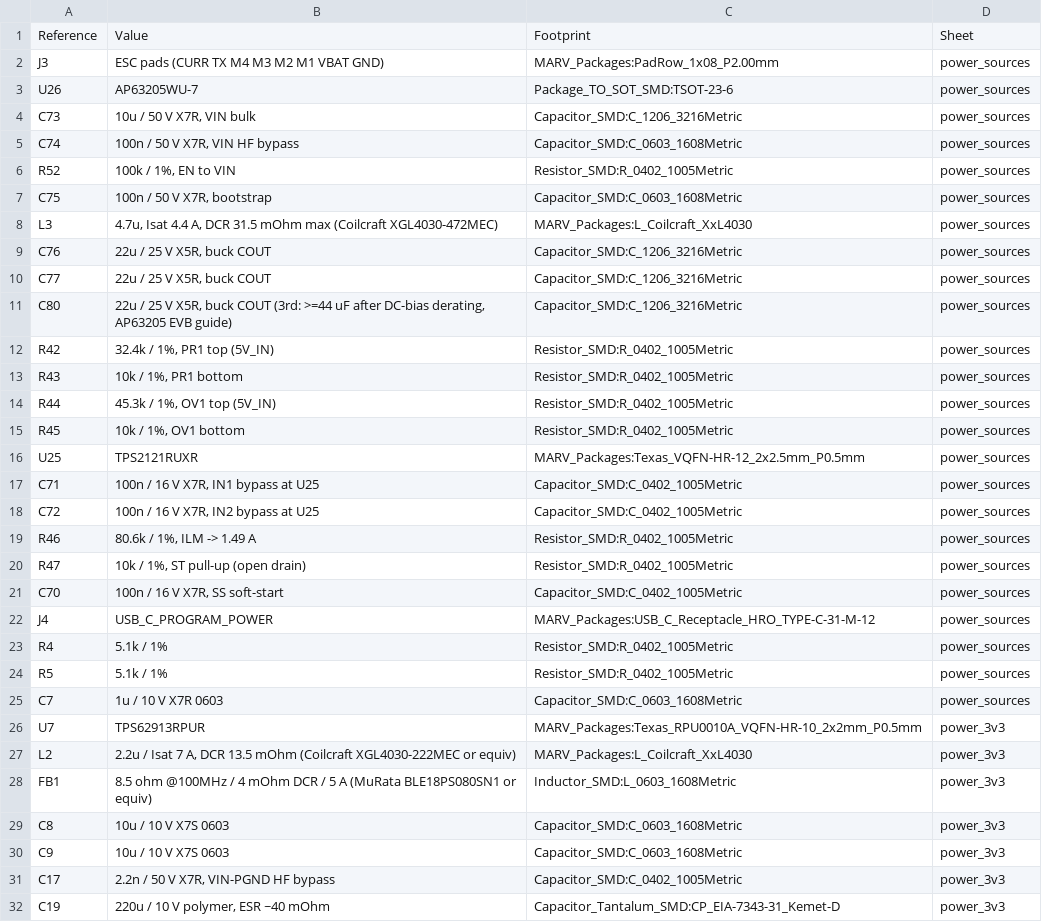
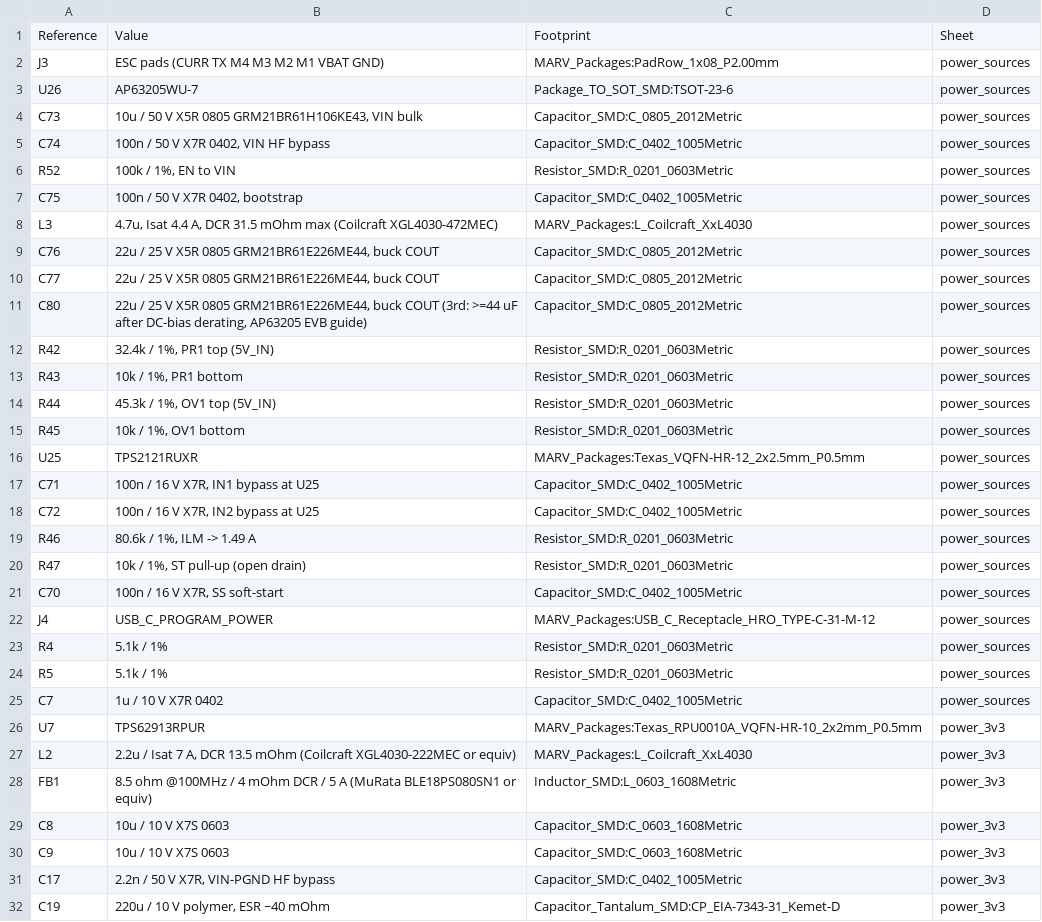
Before and after one commit to Lmx154/MARV-V2-PCB, a CSV file: power_bom.csv, drawn as a sheet; only a part is shown; the diff covers the shown part only.

```diff
--- a/power_bom.csv
+++ b/power_bom.csv
@@ -3,14 +3,14 @@ Reference,Value,Footprint,Sheet
 "U26","AP63205WU-7","Package_TO_SOT_SMD:TSOT-23-6","power_sources"
-"C73","10u / 50 V X7R, VIN bulk","Capacitor_SMD:C_1206_3216Metric","power_sources"
-"C74","100n / 50 V X7R, VIN HF bypass","Capacitor_SMD:C_0603_1608Metric","power_sources"
-"R52","100k / 1%, EN to VIN","Resistor_SMD:R_0402_1005Metric","power_sources"
-"C75","100n / 50 V X7R, bootstrap","Capacitor_SMD:C_0603_1608Metric","power_sources"
+"C73","10u / 50 V X5R 0805 GRM21BR61H106KE43, VIN bulk","Capacitor_SMD:C_0805_2012Metric","power_sources"
+"C74","100n / 50 V X7R 0402, VIN HF bypass","Capacitor_SMD:C_0402_1005Metric","power_sources"
+"R52","100k / 1%, EN to VIN","Resistor_SMD:R_0201_0603Metric","power_sources"
+"C75","100n / 50 V X7R 0402, bootstrap","Capacitor_SMD:C_0402_1005Metric","power_sources"
 "L3","4.7u, Isat 4.4 A, DCR 31.5 mOhm max (Coilcraft XGL4030-472MEC)","MARV_Packages:L_Coilcraft_XxL4030","power_sources"
-"C76","22u / 25 V X5R, buck COUT","Capacitor_SMD:C_1206_3216Metric","power_sources"
-"C77","22u / 25 V X5R, buck COUT","Capacitor_SMD:C_1206_3216Metric","power_sources"
-"C80","22u / 25 V X5R, buck COUT (3rd: >=44 uF after DC-bias derating, AP63205 EVB guide)","Capacitor_SMD:C_1206_3216Metric","power_sources"
-"R42","32.4k / 1%, PR1 top (5V_IN)","Resistor_SMD:R_0402_1005Metric","power_sources"
-"R43","10k / 1%, PR1 bottom","Resistor_SMD:R_0402_1005Metric","power_sources"
-"R44","45.3k / 1%, OV1 top (5V_IN)","Resistor_SMD:R_0402_1005Metric","power_sources"
-"R45","10k / 1%, OV1 bottom","Resistor_SMD:R_0402_1005Metric","power_sources"
+"C76","22u / 25 V X5R 0805 GRM21BR61E226ME44, buck COUT","Capacitor_SMD:C_0805_2012Metric","power_sources"
+"C77","22u / 25 V X5R 0805 GRM21BR61E226ME44, buck COUT","Capacitor_SMD:C_0805_2012Metric","power_sources"
+"C80","22u / 25 V X5R 0805 GRM21BR61E226ME44, buck COUT (3rd: >=44 uF after DC-bias derating, AP63205 EVB guide)","Capacitor_SMD:C_0805_2012Metric","power_sources"
+"R42","32.4k / 1%, PR1 top (5V_IN)","Resistor_SMD:R_0201_0603Metric","power_sources"
+"R43","10k / 1%, PR1 bottom","Resistor_SMD:R_0201_0603Metric","power_sources"
+"R44","45.3k / 1%, OV1 top (5V_IN)","Resistor_SMD:R_0201_0603Metric","power_sources"
+"R45","10k / 1%, OV1 bottom","Resistor_SMD:R_0201_0603Metric","power_sources"
 "U25","TPS2121RUXR","MARV_Packages:Texas_VQFN-HR-12_2x2.5mm_P0.5mm","power_sources"
@@ -18,9 +18,9 @@ Reference,Value,Footprint,Sheet
 "C72","100n / 16 V X7R, IN2 bypass at U25","Capacitor_SMD:C_0402_1005Metric","power_sources"
-"R46","80.6k / 1%, ILM -> 1.49 A","Resistor_SMD:R_0402_1005Metric","power_sources"
-"R47","10k / 1%, ST pull-up (open drain)","Resistor_SMD:R_0402_1005Metric","power_sources"
+"R46","80.6k / 1%, ILM -> 1.49 A","Resistor_SMD:R_0201_0603Metric","power_sources"
+"R47","10k / 1%, ST pull-up (open drain)","Resistor_SMD:R_0201_0603Metric","power_sources"
 "C70","100n / 16 V X7R, SS soft-start","Capacitor_SMD:C_0402_1005Metric","power_sources"
 "J4","USB_C_PROGRAM_POWER","MARV_Packages:USB_C_Receptacle_HRO_TYPE-C-31-M-12","power_sources"
-"R4","5.1k / 1%","Resistor_SMD:R_0402_1005Metric","power_sources"
-"R5","5.1k / 1%","Resistor_SMD:R_0402_1005Metric","power_sources"
-"C7","1u / 10 V X7R 0603","Capacitor_SMD:C_0603_1608Metric","power_sources"
+"R4","5.1k / 1%","Resistor_SMD:R_0201_0603Metric","power_sources"
+"R5","5.1k / 1%","Resistor_SMD:R_0201_0603Metric","power_sources"
+"C7","1u / 10 V X7R 0402","Capacitor_SMD:C_0402_1005Metric","power_sources"
 "U7","TPS62913RPUR","MARV_Packages:Texas_RPU0010A_VQFN-HR-10_2x2mm_P0.5mm","power_3v3"
```
Also changed, not shown: 5 removed rows and 66 edited cells elsewhere in this file, 20 other files.
